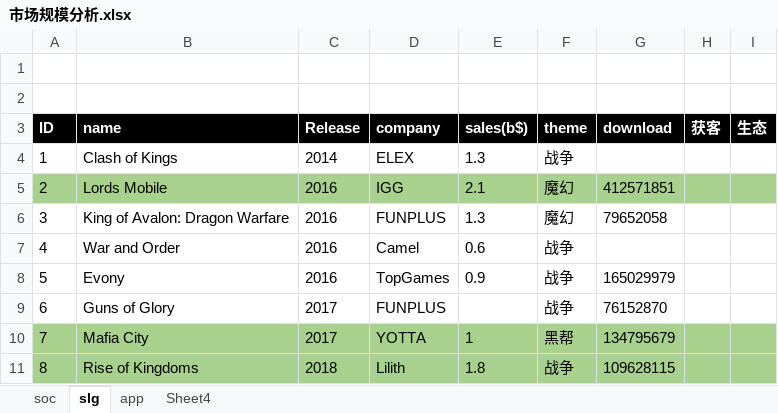
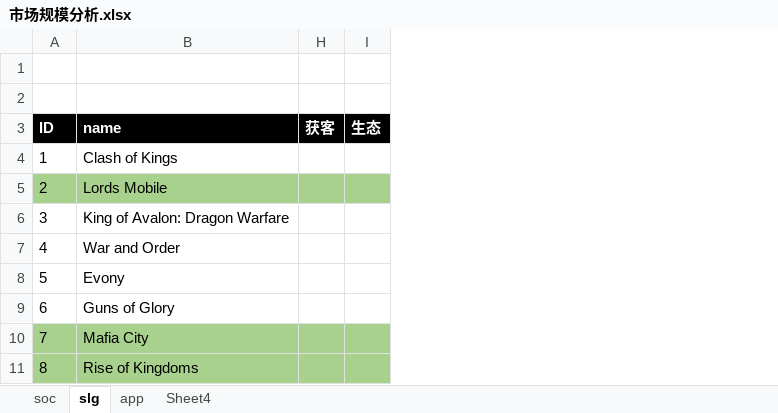
Before and after one commit to Inkwill/work, an Excel workbook: newProject/ref/参考数据/市场规模分析.xlsx, sheet slg, drawn as a sheet; only a part is shown; values as stored, in another font and other column widths than the file's, no borders; the diff names each change by its address in the sheet, - before the commit and + after, or states it on an @@ line.

```diff
--- a/newProject/ref/参考数据/市场规模分析.xlsx (sheet slg)
+++ b/newProject/ref/参考数据/市场规模分析.xlsx (sheet slg)
@@ column C (Release) hidden, rows 4-11: 2014 | 2016 | 2016 | 2016 | 2016 | 2017 | 2017 | 2018 @@
@@ column D (company) hidden, rows 4-11: ELEX | IGG | FUNPLUS | Camel | TopGames | FUNPLUS | YOTTA | Lilith @@
@@ column E (sales(b$)) hidden, rows 4-11: 1.3 | 2.1 | 1.3 | 0.6 | 0.9 |  | 1 | 1.8 @@
@@ column F (theme) hidden, rows 4-11: 战争 | 魔幻 | 魔幻 | 战争 | 战争 | 战争 | 黑帮 | 战争 @@
@@ column G (download) hidden, rows 5-11: 412571851 | 79652058 |  | 165029979 | 76152870 | 134795679 | 109628115 @@
```
Also changed, not shown: 12 other files.
